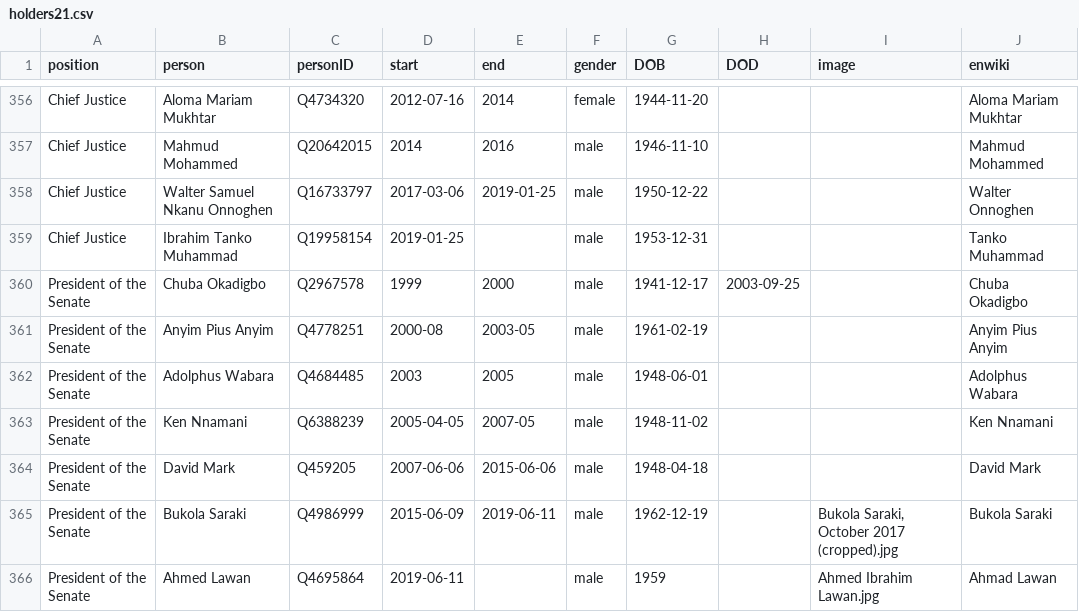
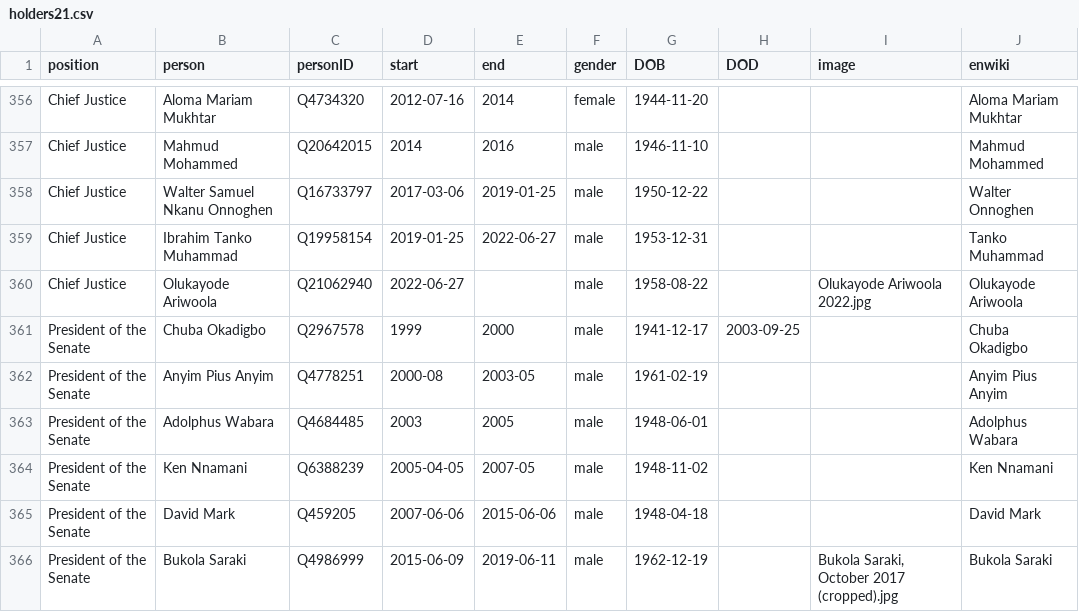
Before and after one commit to every-politician-scrapers/nigeria, a CSV file: html/holders21.csv, drawn as a sheet; only a part is shown, gaps mark what is left out; the shorter side is filled out with more unchanged rows.

```diff
--- a/html/holders21.csv
+++ b/html/holders21.csv
@@ -358,3 +358,4 @@ Chief Justice,Mahmud Mohammed,Q20642015,2014,2016,male,1946-11-10,,,Mahmud Moham
 Chief Justice,Walter Samuel Nkanu Onnoghen,Q16733797,2017-03-06,2019-01-25,male,1950-12-22,,,Walter Onnoghen
-Chief Justice,Ibrahim Tanko Muhammad,Q19958154,2019-01-25,,male,1953-12-31,,,Tanko Muhammad
+Chief Justice,Ibrahim Tanko Muhammad,Q19958154,2019-01-25,2022-06-27,male,1953-12-31,,,Tanko Muhammad
+Chief Justice,Olukayode Ariwoola,Q21062940,2022-06-27,,male,1958-08-22,,Olukayode Ariwoola 2022.jpg,Olukayode Ariwoola
 President of the Senate,Chuba Okadigbo,Q2967578,1999,2000,male,1941-12-17,2003-09-25,,Chuba Okadigbo
```
Also changed, not shown: html/current.csv, 1 other file.
